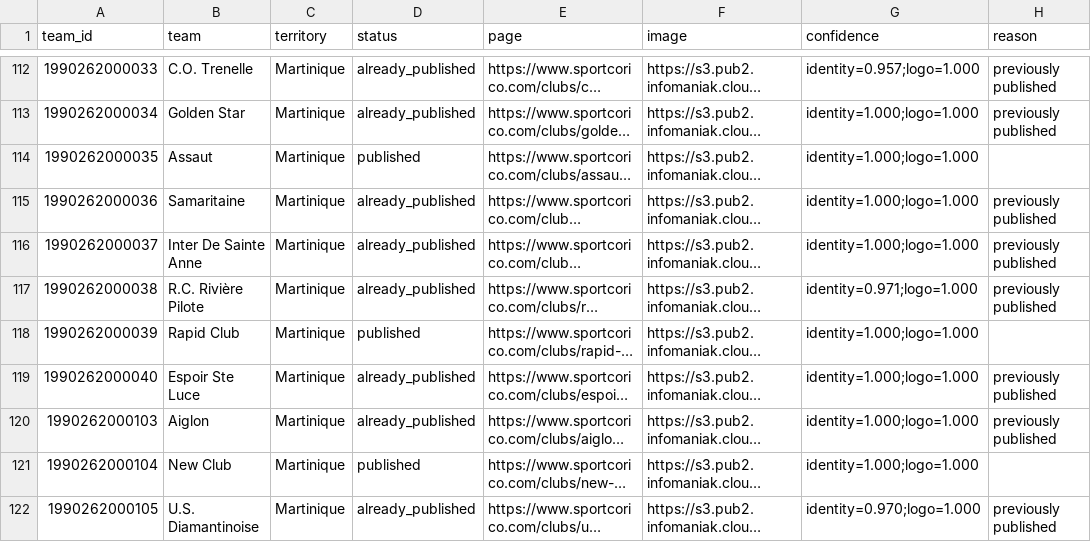
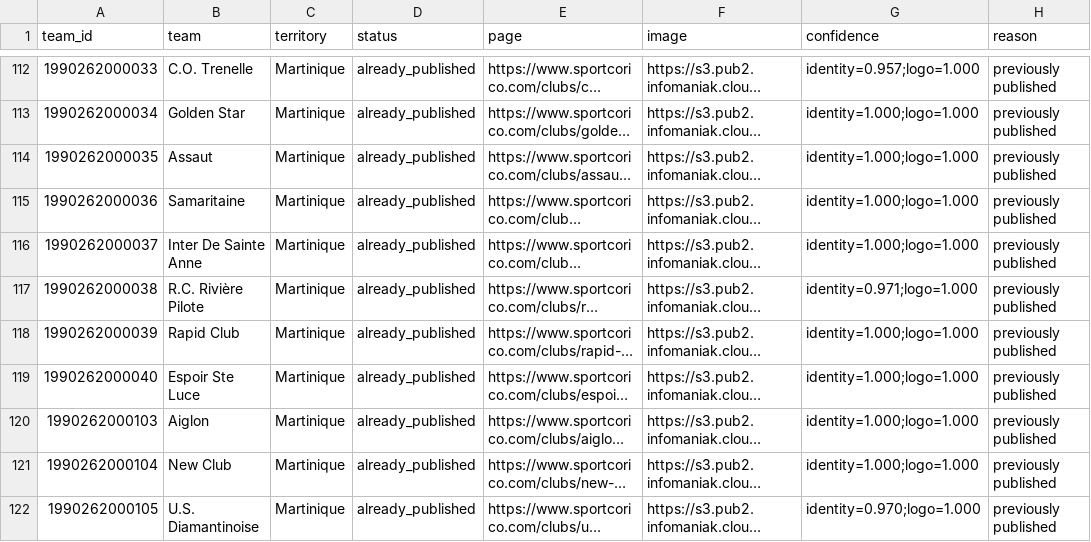
Before and after one commit to MMMMMMD31/mmd31-wavy-flags, a CSV file: audit/outremer-2026-27/reunion_martinique_crest_audit.csv, drawn as a sheet; only a part is shown, gaps mark what is left out; long unchanged cells end in …; the diff covers the shown part only; the diff names each change by its address in the sheet, - before the commit and + after, or states it on an @@ line.

```diff
--- a/audit/outremer-2026-27/reunion_martinique_crest_audit.csv
+++ b/audit/outremer-2026-27/reunion_martinique_crest_audit.csv
-D114 (status): published
+D114 (status): already_published
-H114 (reason): (empty)
+H114 (reason): previously published
-D118 (status): published
+D118 (status): already_published
-H118 (reason): (empty)
+H118 (reason): previously published
-D121 (status): published
+D121 (status): already_published
-H121 (reason): (empty)
+H121 (reason): previously published
```
Also changed, not shown: 78 edited cells elsewhere in this file, 2 other files.
